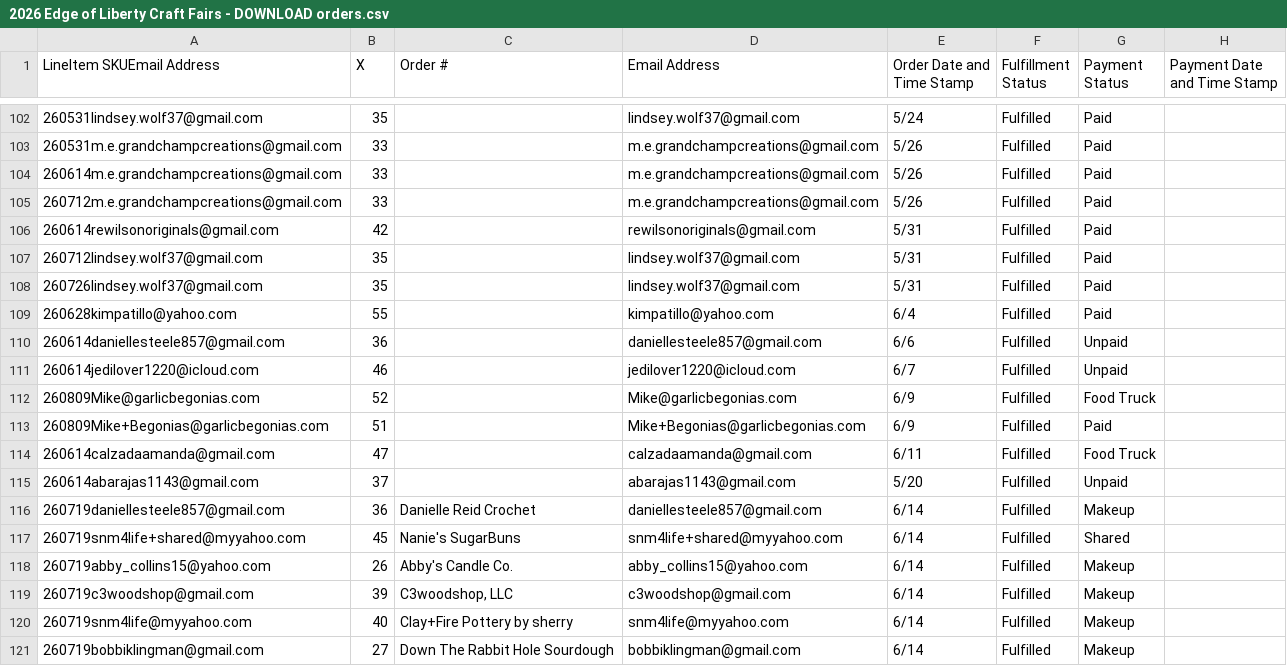
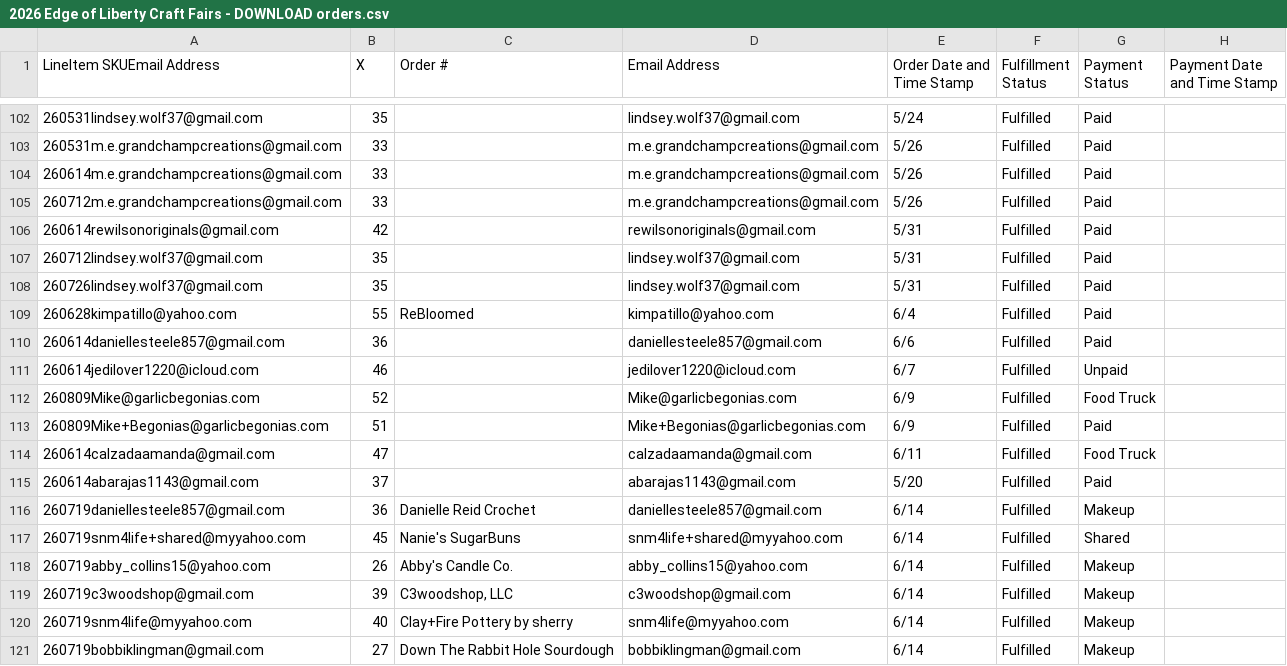
Before and after one commit to edge-of-liberty/edgeofliberty.us, a CSV file: _data/2026 Edge of Liberty Craft Fairs - DOWNLOAD orders.csv, drawn as a sheet; only a part is shown, gaps mark what is left out; the diff covers the shown part only; the diff names each change by its address in the sheet, - before the commit and + after, or states it on an @@ line.

```diff
--- a/_data/2026 Edge of Liberty Craft Fairs - DOWNLOAD orders.csv
+++ b/_data/2026 Edge of Liberty Craft Fairs - DOWNLOAD orders.csv
-C109 (Order #): (empty)
+C109 (Order #): ReBloomed
-G110 (Payment Status): Unpaid
+G110 (Payment Status): Paid
-G115 (Payment Status): Unpaid
+G115 (Payment Status): Paid
```
Also changed, not shown: 7 added rows and 24 edited cells elsewhere in this file.
